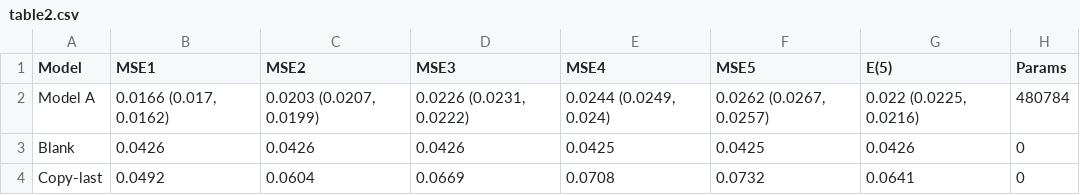
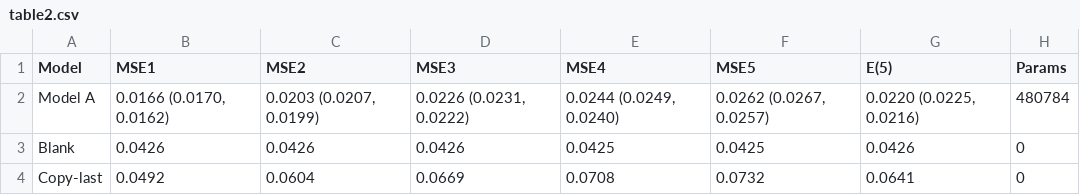
Before and after one commit to adnan821/DL4STG-PA2, a CSV file: Question2/tables/table2.csv, drawn as a sheet.

```diff
--- a/Question2/tables/table2.csv
+++ b/Question2/tables/table2.csv
@@ -1,3 +1,3 @@
 Model,MSE1,MSE2,MSE3,MSE4,MSE5,E(5),Params
-Model A,"0.0166 (0.017, 0.0162)","0.0203 (0.0207, 0.0199)","0.0226 (0.0231, 0.0222)","0.0244 (0.0249, 0.024)","0.0262 (0.0267, 0.0257)","0.022 (0.0225, 0.0216)",480784
+Model A,"0.0166 (0.0170, 0.0162)","0.0203 (0.0207, 0.0199)","0.0226 (0.0231, 0.0222)","0.0244 (0.0249, 0.0240)","0.0262 (0.0267, 0.0257)","0.0220 (0.0225, 0.0216)",480784
 Blank,0.0426,0.0426,0.0426,0.0425,0.0425,0.0426,0
```
Also changed, not shown: Question2/tables/table3.csv, Question2/tables/table4.csv, 15 other files.
